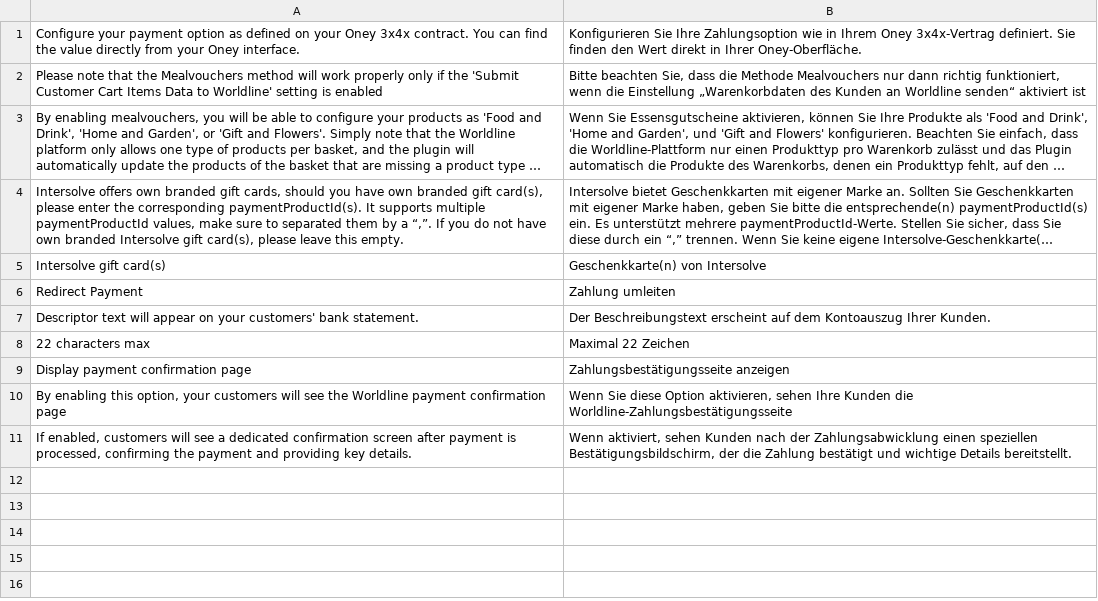
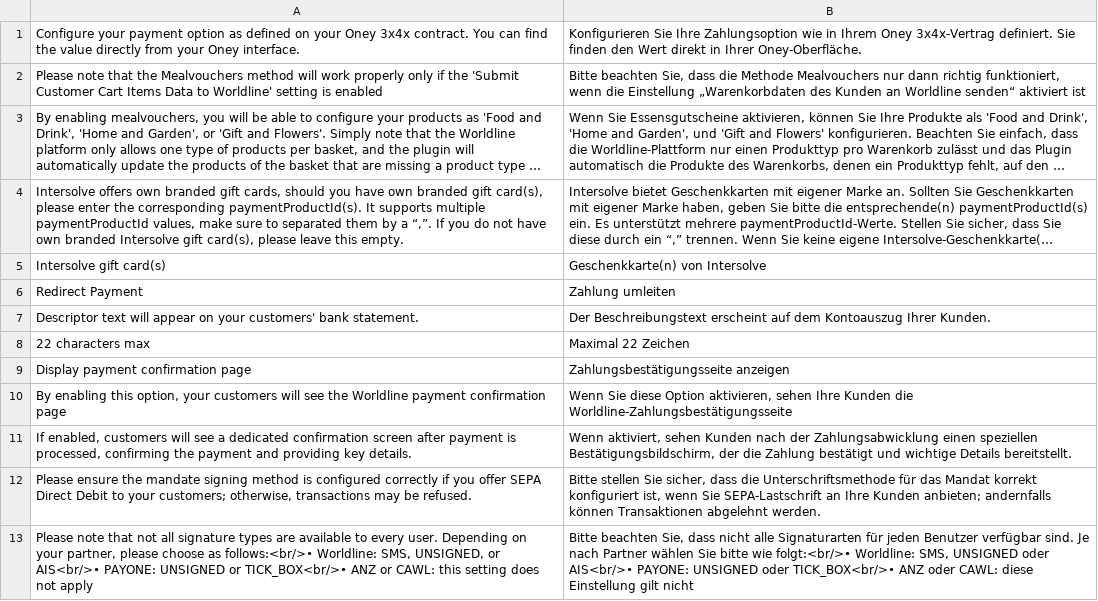
Before and after one commit to wl-online-payments-direct/plugin-magento-redirect-payments, a CSV file: i18n/de_AT.csv, drawn as a sheet; long unchanged cells end in …; the diff names each change by its address in the sheet, - before the commit and + after, or states it on an @@ line.

```diff
--- a/i18n/de_AT.csv
+++ b/i18n/de_AT.csv
+row 12: Please ensure the mandate signing method is configured correctly if you offer SEPA Direct Debit to your customers; otherwise, transactions may be refused. | Bitte stellen Sie sicher, dass die Unterschriftsmethode für das Mandat korrekt konfiguriert ist, wenn Sie SEPA-Lastschrift an Ihre Kunden anbieten; andernfalls können Transaktionen abgelehnt werden.
+row 13: Please note that not all signature types are available to every user. Depending on your partner, please choose as follows:<br/>• Worldline: SMS, UNSIGNED, or AIS<br/>• PAYONE: UNSIGNED or TICK_BOX<br/>• ANZ or CAWL: this setting does not apply | Bitte beachten Sie, dass nicht alle Signaturarten für jeden Benutzer verfügbar sind. Je nach Partner wählen Sie bitte wie folgt:<br/>• Worldline: SMS, UNSIGNED oder AIS<br/>• PAYONE: UNSIGNED oder TICK_BOX<br/>• ANZ oder CAWL: diese Einstellung gilt nicht
```
Also changed, not shown: i18n/de_CH.csv, i18n/fr_BE.csv, 25 other files.
